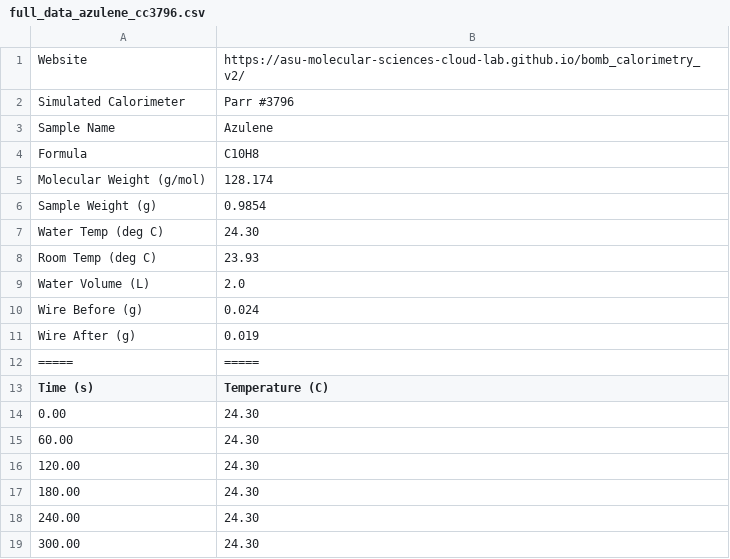
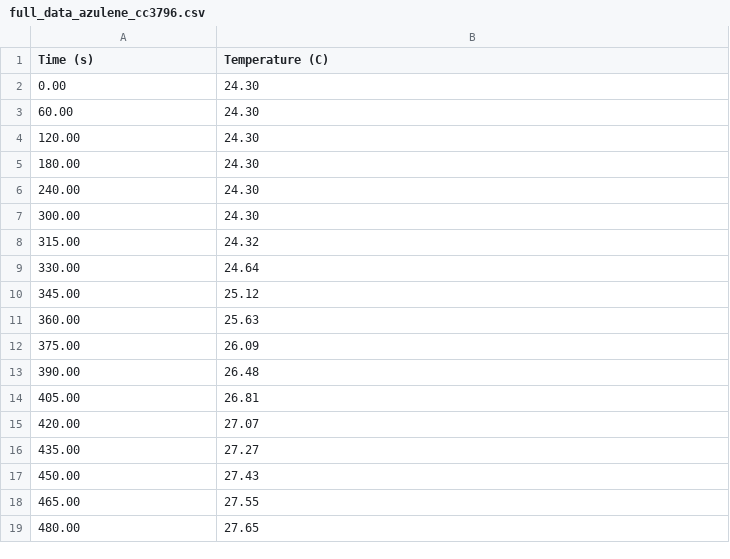
Before and after one commit to mcalcala/mariah_CHM343, a CSV file: full_data_azulene_cc3796.csv, drawn as a sheet; only a part is shown; the shorter side is filled out with more unchanged rows.

Commit message:
Update full_data_azulene_cc3796.csv

```diff
--- a/full_data_azulene_cc3796.csv
+++ b/full_data_azulene_cc3796.csv
@@ -1,13 +1 @@
-Website,https://asu-molecular-sciences-cloud-lab.github.io/bomb_calorimetry_v2/
-Simulated Calorimeter,Parr #3796
-Sample Name,Azulene
-Formula,C10H8
-Molecular Weight (g/mol),128.174
-Sample Weight (g),0.9854
-Water Temp (deg C),24.30
-Room Temp (deg C),23.93
-Water Volume (L),2.0
-Wire Before (g),0.024
-Wire After (g),0.019
-=====,=====
 Time (s), Temperature (C)
```
